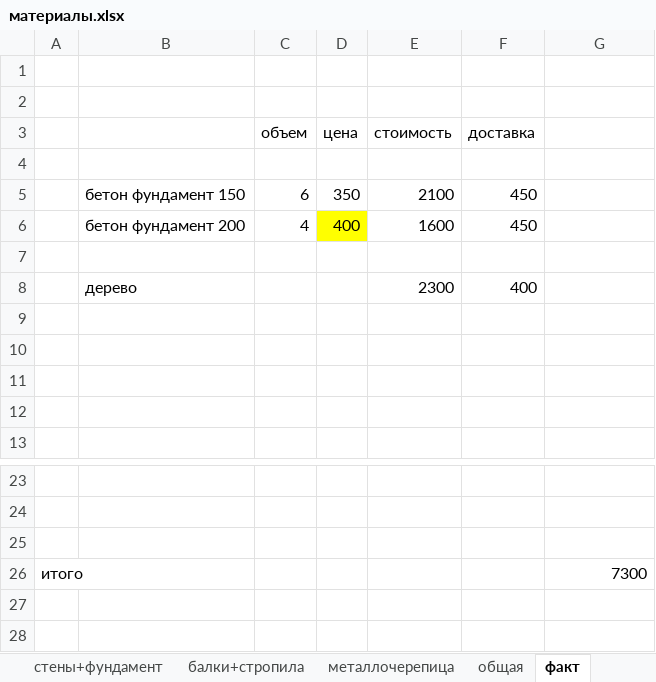
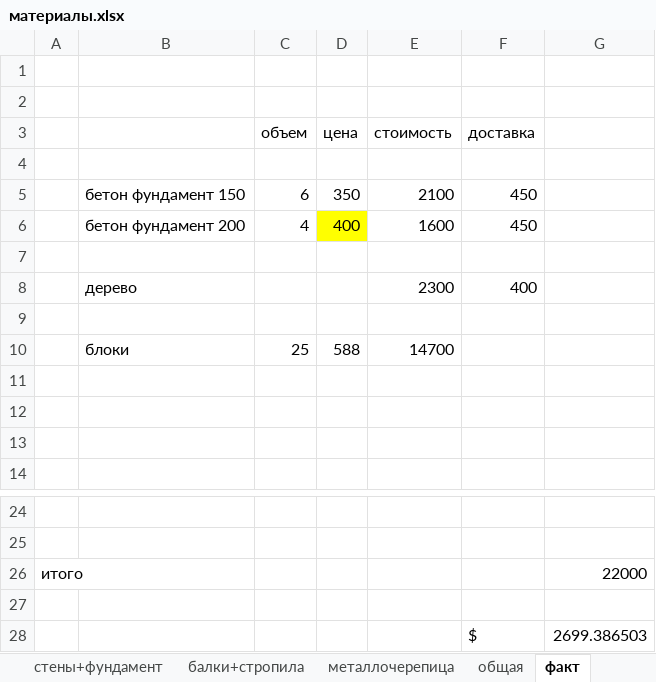
Before and after one commit to kkurtik/building, an Excel workbook: материалы.xlsx, sheet факт, drawn as a sheet; only a part is shown, gaps mark what is left out; values as stored, in another font and other column widths than the file's, no borders; 1 other sheet too large or unreadable and not compared; removed rows and columns are numbered as before the commit, all else as after; the diff names each change by its address in the sheet, - before the commit and + after, or states it on an @@ line.

```diff
--- a/материалы.xlsx (sheet факт)
+++ b/материалы.xlsx (sheet факт)
+row 10:  | блоки | 25 | 588 | 14700
+row 26: итого |  |  |  |  |  | 22000
-row 26: итого |  |  |  |  |  | 7300
+row 28:  |  |  |  |  | $ | 2699.386503
```
Also changed, not shown: sheet стены+фундамент, sheet общая, 1 other file.
